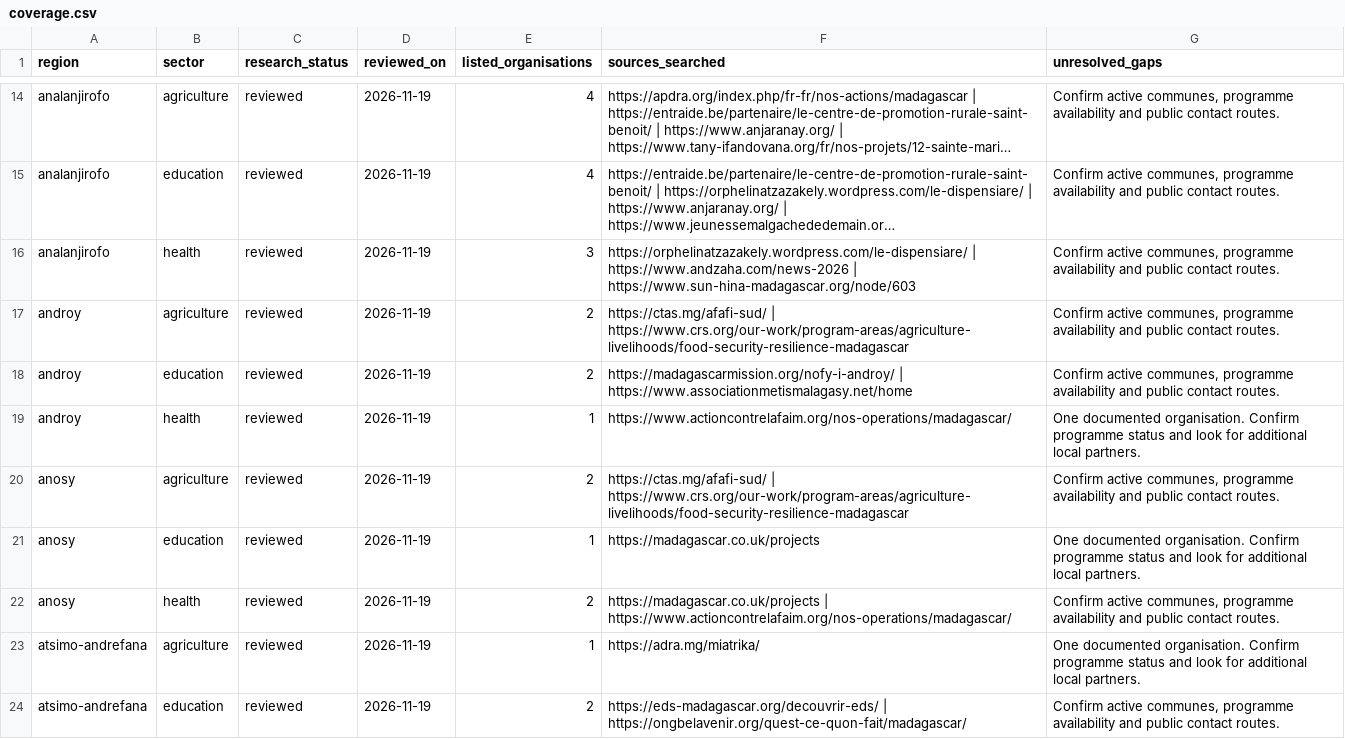
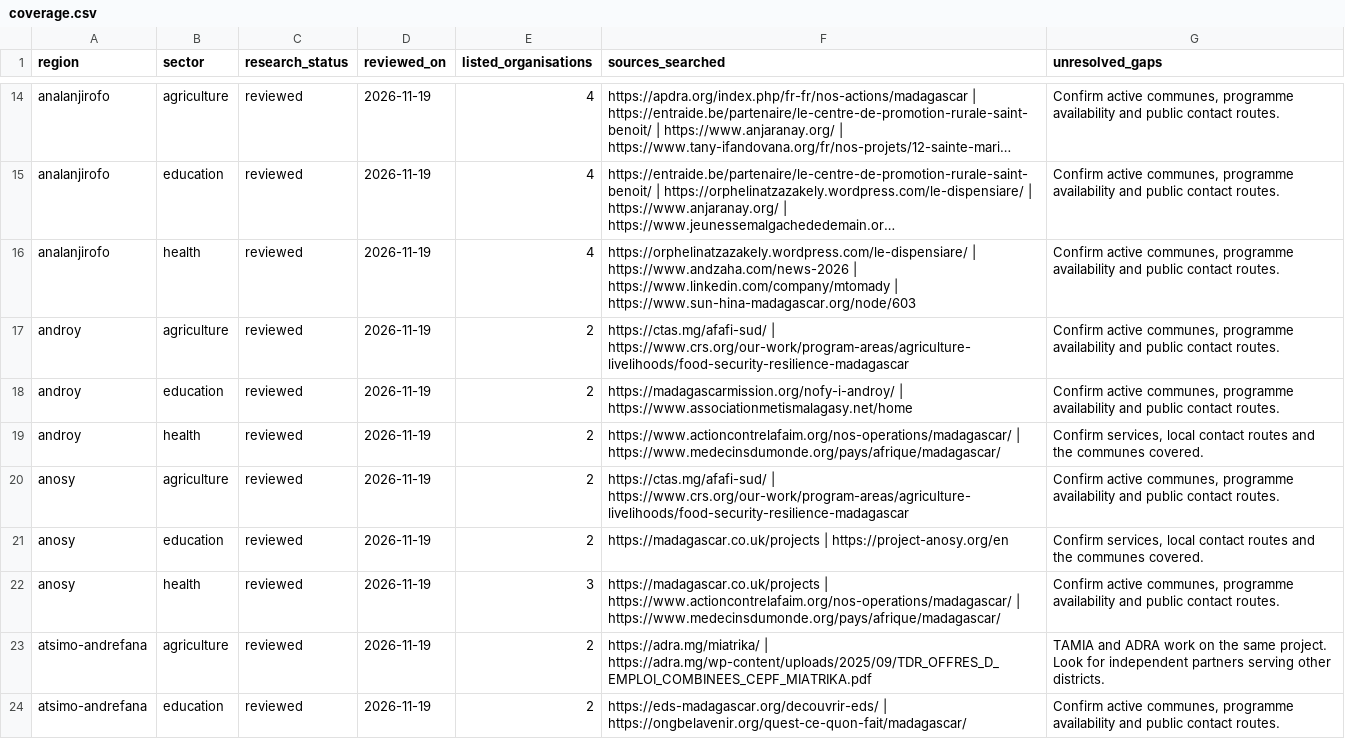
Before and after one commit to t-campbell/madagascar-ngo-directory, a CSV file: docs/coverage.csv, drawn as a sheet; only a part is shown, gaps mark what is left out; long unchanged cells end in …; the diff covers the shown part only; the diff names each change by its address in the sheet, - before the commit and + after, or states it on an @@ line.

```diff
--- a/docs/coverage.csv
+++ b/docs/coverage.csv
-E16 (listed_organisations): 3
+E16 (listed_organisations): 4
-F16 (sources_searched): …https://www.andzaha.com/news-2026 | https://www.sun-hina-madagascar.org/node/603
+F16 (sources_searched): …https://www.andzaha.com/news-2026 | https://www.linkedin.com/company/mtomady | https://www.sun-hina-madagascar.org/node/603
-E19 (listed_organisations): 1
+E19 (listed_organisations): 2
-F19 (sources_searched): https://www.actioncontrelafaim.org/nos-operations/madagascar/
+F19 (sources_searched): https://www.actioncontrelafaim.org/nos-operations/madagascar/ | https://www.medecinsdumonde.org/pays/afrique/madagascar/
-G19 (unresolved_gaps): One documented organisation. Confirm programme status and look for additional local partners.
+G19 (unresolved_gaps): Confirm services, local contact routes and the communes covered.
-E21 (listed_organisations): 1
+E21 (listed_organisations): 2
-F21 (sources_searched): https://madagascar.co.uk/projects
+F21 (sources_searched): https://madagascar.co.uk/projects | https://project-anosy.org/en
-G21 (unresolved_gaps): One documented organisation. Confirm programme status and look for additional local partners.
+G21 (unresolved_gaps): Confirm services, local contact routes and the communes covered.
-E22 (listed_organisations): 2
+E22 (listed_organisations): 3
-F22 (sources_searched): …| https://www.actioncontrelafaim.org/nos-operations/madagascar/
+F22 (sources_searched): …| https://www.actioncontrelafaim.org/nos-operations/madagascar/ | https://www.medecinsdumonde.org/pays/afrique/madagascar/
-E23 (listed_organisations): 1
+E23 (listed_organisations): 2
-F23 (sources_searched): https://adra.mg/miatrika/
+F23 (sources_searched): https://adra.mg/miatrika/ | https://adra.mg/wp-content/uploads/2025/09/TDR_OFFRES_D_EMPLOI_COMBINEES_CEPF_MIATRIKA.pdf
-G23 (unresolved_gaps): One documented organisation. Confirm programme status and look for additional local partners.
+G23 (unresolved_gaps): TAMIA and ADRA work on the same project. Look for independent partners serving other districts.
```
Also changed, not shown: 105 edited cells elsewhere in this file, 47 other files.
